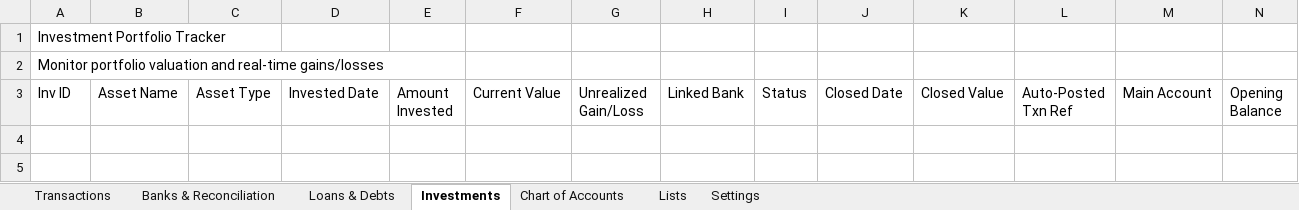
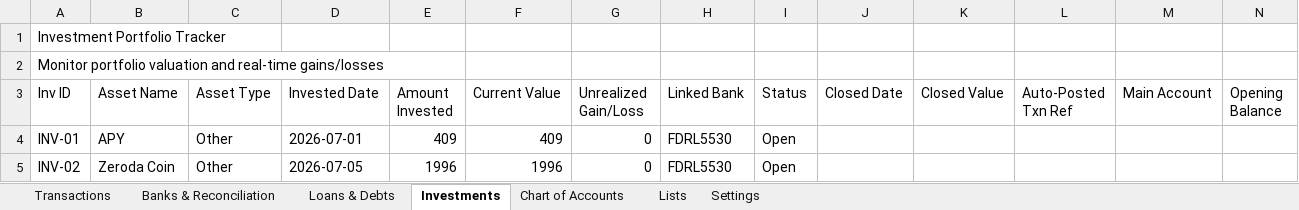
Before and after one commit to SanjoPoly/MyLedger, an Excel workbook: my-money.xlsx, sheet Investments, drawn as a sheet; values as stored, in another font and other column widths than the file's, no borders; the diff names each change by its address in the sheet, - before the commit and + after, or states it on an @@ line.

```diff
--- a/my-money.xlsx (sheet Investments)
+++ b/my-money.xlsx (sheet Investments)
+row 4: INV-01 | APY | Other | 2026-07-01 | 409 | 409 | 0 | FDRL5530 | Open
+row 5: INV-02 | Zeroda Coin | Other | 2026-07-05 | 1996 | 1996 | 0 | FDRL5530 | Open
```
Also changed, not shown: sheet Transactions, sheet Loans & Debts, sheet Banks & Reconciliation.
